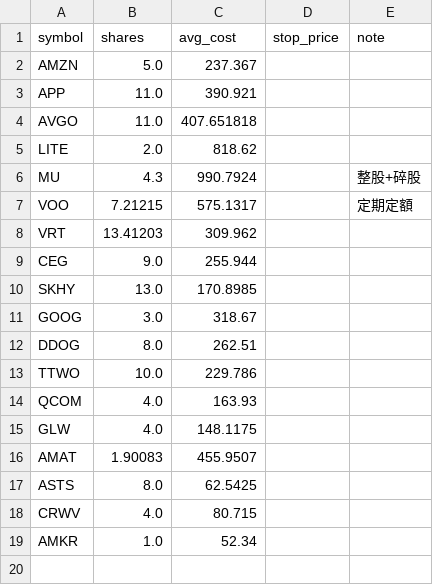
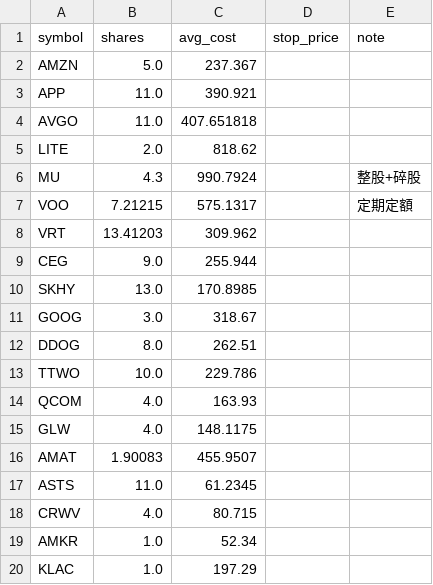
Before and after one commit to ymt1001816-cyber/my-stock-app, a CSV file: holdings.csv, drawn as a sheet.

```diff
--- a/holdings.csv
+++ b/holdings.csv
@@ -16,4 +16,5 @@ GLW,4.0,148.1175,,
 AMAT,1.90083,455.9507,,
-ASTS,8.0,62.5425,,
+ASTS,11.0,61.2345,,
 CRWV,4.0,80.715,,
 AMKR,1.0,52.34,,
+KLAC,1.0,197.29,,
```
Also changed, not shown: history.csv, 1 other file.
